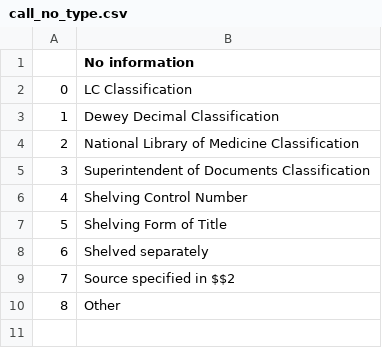
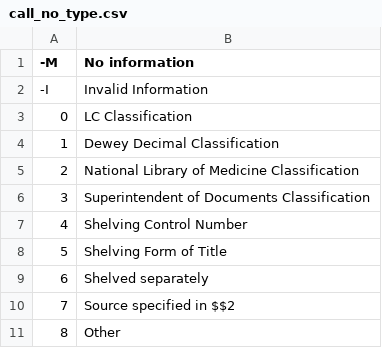
Before and after one commit to tsboom/dwetl, a CSV file: lookup_tables/call_no_type.csv, drawn as a sheet; the diff names each change by its address in the sheet, - before the commit and + after, or states it on an @@ line.

Commit message:
commit latest versions of files that haven't been committed in a while PRE using table config JSON with source column name as key

```diff
--- a/lookup_tables/call_no_type.csv
+++ b/lookup_tables/call_no_type.csv
@@ column A (-M) renumbered in row 1 @@
+row 2: -I | Invalid Information
```
Also changed, not shown: 6 other files.
